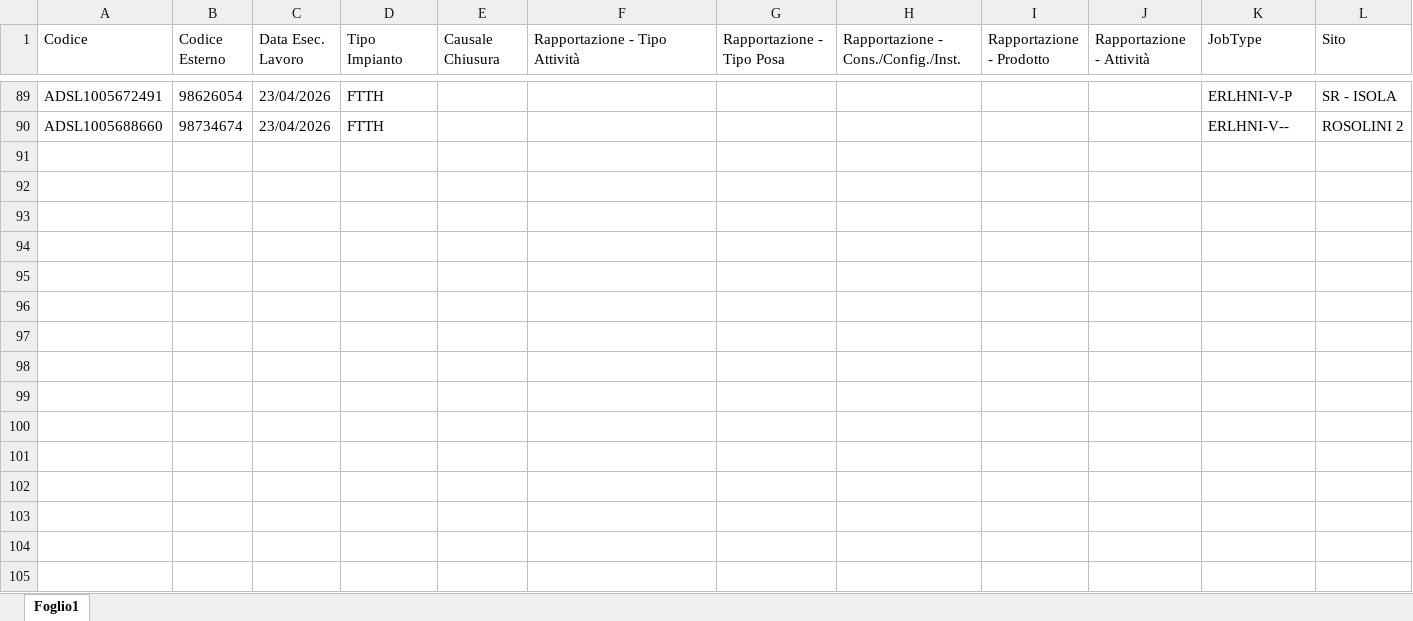
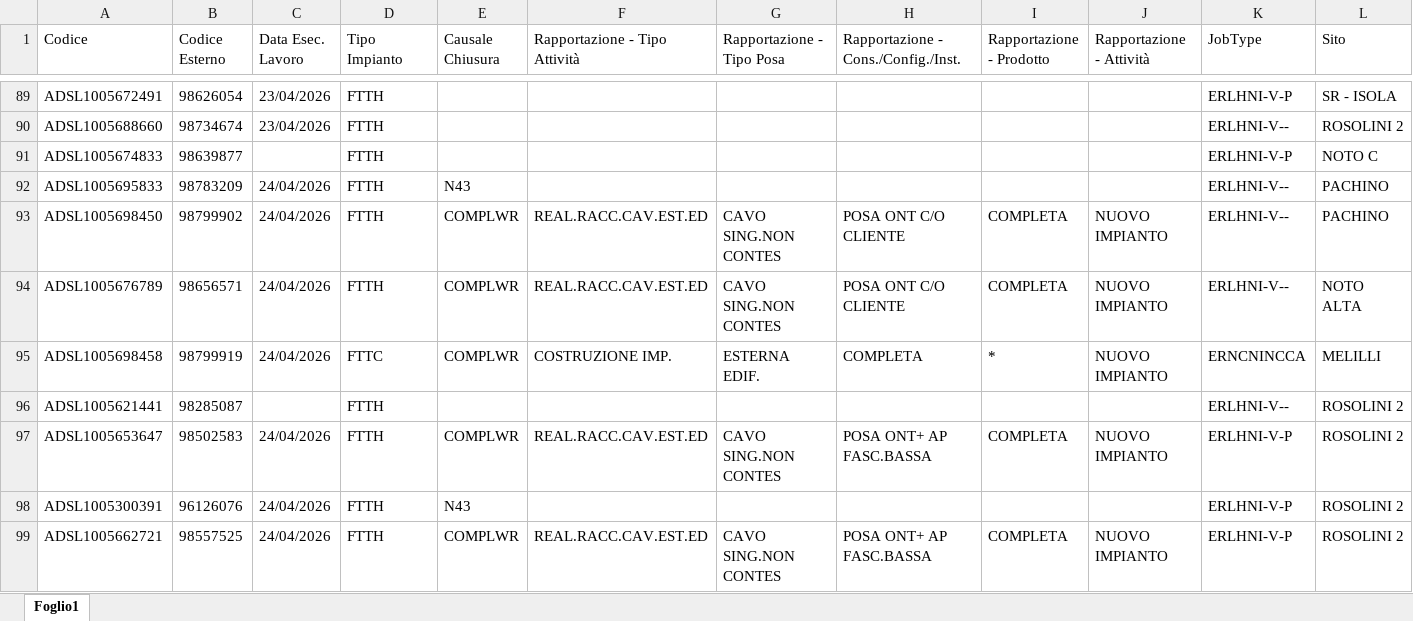
Before and after one commit to lbianco11197/Avanzamento-Delivery, an Excel workbook: resa.xlsx, sheet Foglio1, drawn as a sheet; only a part is shown, gaps mark what is left out; values as stored, in another font and other column widths than the file's, no borders; rows hold the shown columns only; the diff covers the shown part only; the diff names each change by its address in the sheet, - before the commit and + after, or states it on an @@ line.

Commit message:
Aggiornato resa.xlsx da lbianco via Streamlit

```diff
--- a/resa.xlsx (sheet Foglio1)
+++ b/resa.xlsx (sheet Foglio1)
+row 91: ADSL1005674833 | 98639877 |  | FTTH |  |  |  |  |  |  | ERLHNI-V-P | NOTO C
+row 92: ADSL1005695833 | 98783209 | 24/04/2026 | FTTH | N43 |  |  |  |  |  | ERLHNI-V-- | PACHINO
+row 93: ADSL1005698450 | 98799902 | 24/04/2026 | FTTH | COMPLWR | REAL.RACC.CAV.EST.ED | CAVO SING.NON CONTES | POSA ONT C/O CLIENTE | COMPLETA | NUOVO IMPIANTO | ERLHNI-V-- | PACHINO
+row 94: ADSL1005676789 | 98656571 | 24/04/2026 | FTTH | COMPLWR | REAL.RACC.CAV.EST.ED | CAVO SING.NON CONTES | POSA ONT C/O CLIENTE | COMPLETA | NUOVO IMPIANTO | ERLHNI-V-- | NOTO ALTA
+row 95: ADSL1005698458 | 98799919 | 24/04/2026 | FTTC | COMPLWR | COSTRUZIONE IMP. | ESTERNA EDIF. | COMPLETA | * | NUOVO IMPIANTO | ERNCNINCCA | MELILLI
+row 96: ADSL1005621441 | 98285087 |  | FTTH |  |  |  |  |  |  | ERLHNI-V-- | ROSOLINI 2
+row 97: ADSL1005653647 | 98502583 | 24/04/2026 | FTTH | COMPLWR | REAL.RACC.CAV.EST.ED | CAVO SING.NON CONTES | POSA ONT+ AP FASC.BASSA | COMPLETA | NUOVO IMPIANTO | ERLHNI-V-P | ROSOLINI 2
+row 98: ADSL1005300391 | 96126076 | 24/04/2026 | FTTH | N43 |  |  |  |  |  | ERLHNI-V-P | ROSOLINI 2
+row 99: ADSL1005662721 | 98557525 | 24/04/2026 | FTTH | COMPLWR | REAL.RACC.CAV.EST.ED | CAVO SING.NON CONTES | POSA ONT+ AP FASC.BASSA | COMPLETA | NUOVO IMPIANTO | ERLHNI-V-P | ROSOLINI 2
```
Also changed, not shown: 21 added rows elsewhere in this sheet.
